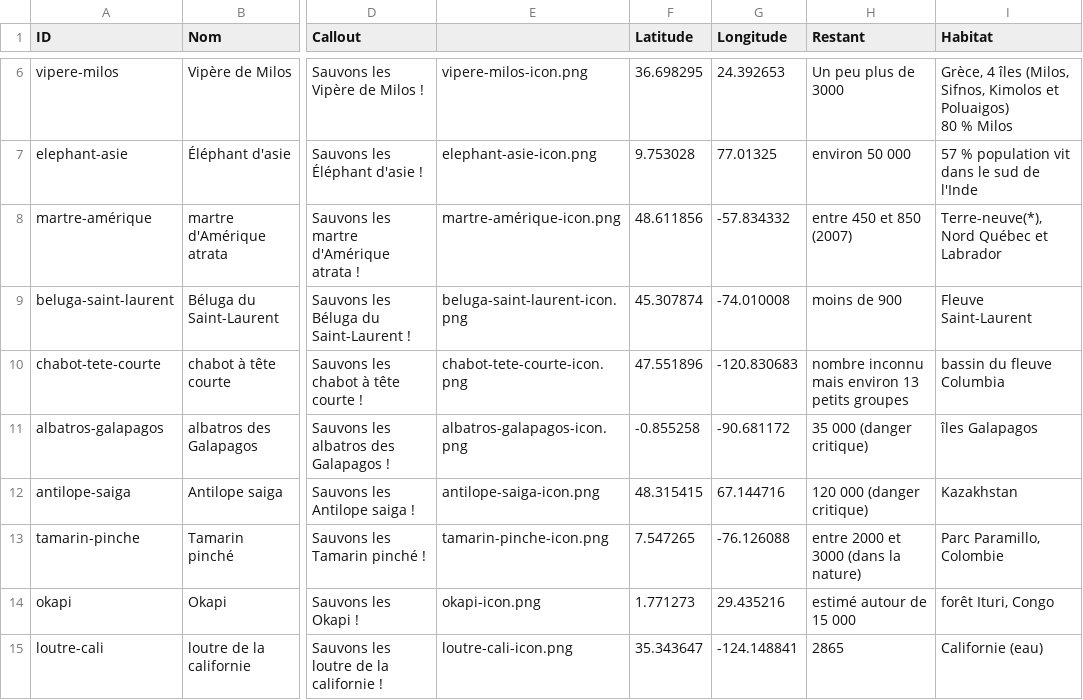
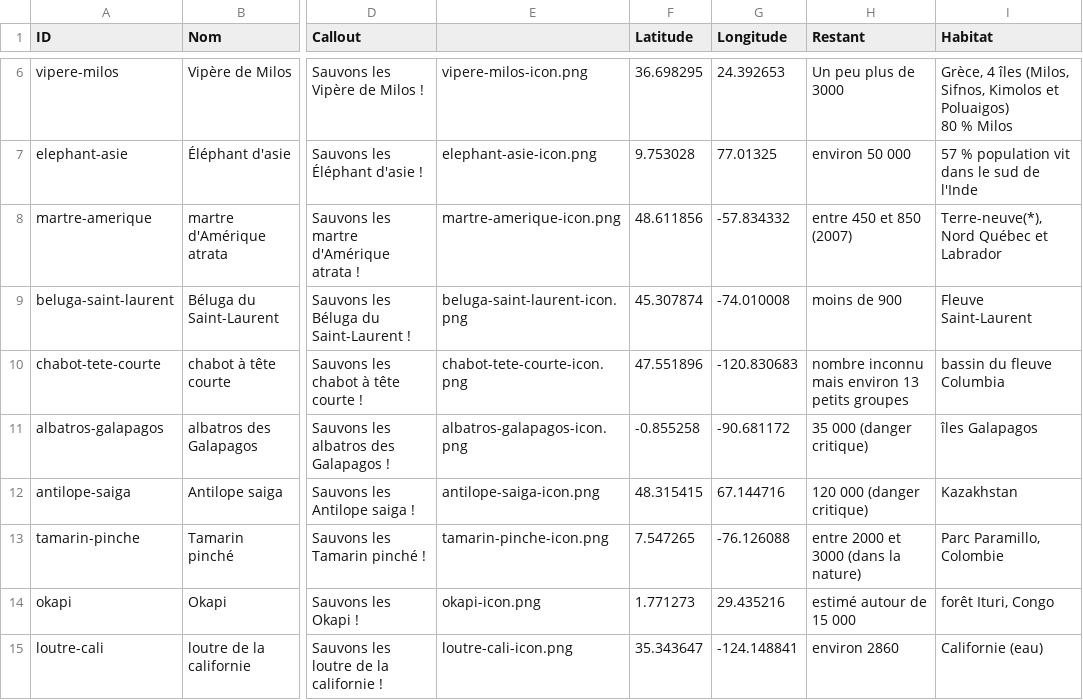
Before and after one commit to jsweeney/menacees, a CSV file: assets/data/species.csv, drawn as a sheet; only a part is shown, gaps mark what is left out; the diff names each change by its address in the sheet, - before the commit and + after, or states it on an @@ line.

```diff
--- a/assets/data/species.csv
+++ b/assets/data/species.csv
-A8 (ID): martre-amérique
+A8 (ID): martre-amerique
-E8: martre-amérique-icon.png
+E8: martre-amerique-icon.png
-H15 (Restant): 2865
+H15 (Restant): environ 2860
```
Also changed, not shown: 7 other files.
